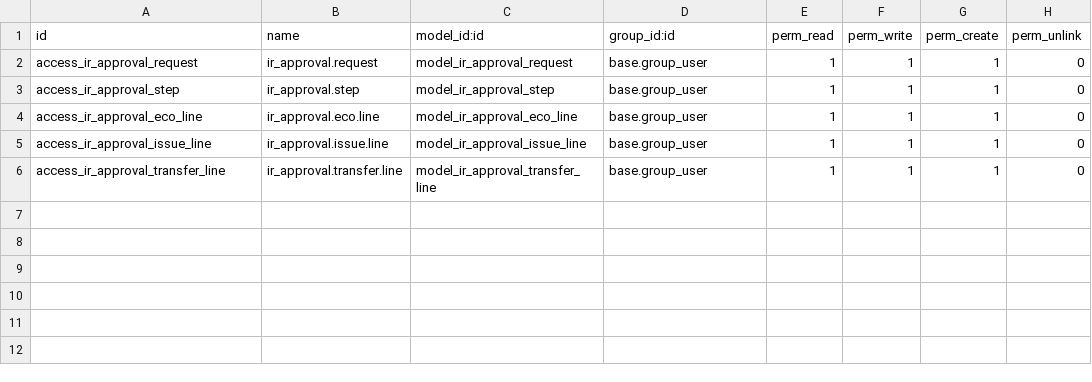
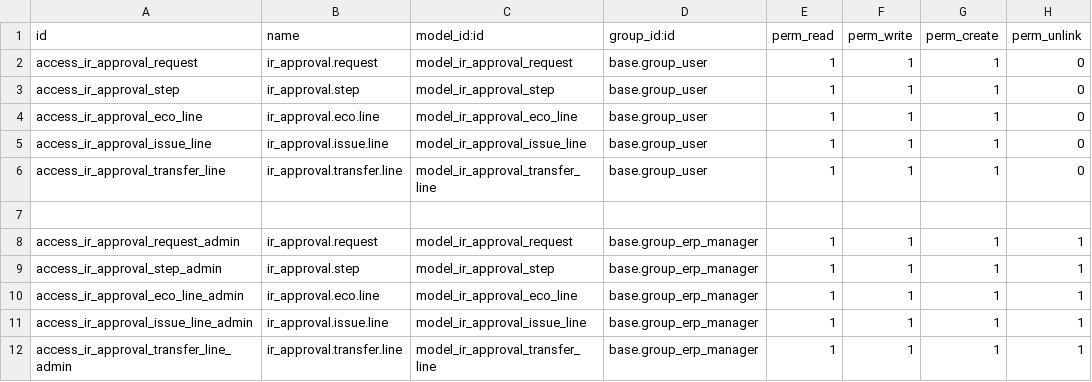
Before and after one commit to mightyZap25/IRAssistance, a CSV file: odoo_addons/ir_approval/security/ir.model.access.csv, drawn as a sheet.

```diff
--- a/odoo_addons/ir_approval/security/ir.model.access.csv
+++ b/odoo_addons/ir_approval/security/ir.model.access.csv
@@ -6 +6,7 @@ access_ir_approval_issue_line,ir_approval.issue.line,model_ir_approval_issue_lin
 access_ir_approval_transfer_line,ir_approval.transfer.line,model_ir_approval_transfer_line,base.group_user,1,1,1,0
+
+access_ir_approval_request_admin,ir_approval.request,model_ir_approval_request,base.group_erp_manager,1,1,1,1
+access_ir_approval_step_admin,ir_approval.step,model_ir_approval_step,base.group_erp_manager,1,1,1,1
+access_ir_approval_eco_line_admin,ir_approval.eco.line,model_ir_approval_eco_line,base.group_erp_manager,1,1,1,1
+access_ir_approval_issue_line_admin,ir_approval.issue.line,model_ir_approval_issue_line,base.group_erp_manager,1,1,1,1
+access_ir_approval_transfer_line_admin,ir_approval.transfer.line,model_ir_approval_transfer_line,base.group_erp_manager,1,1,1,1
```
Also changed, not shown: 18 other files.
